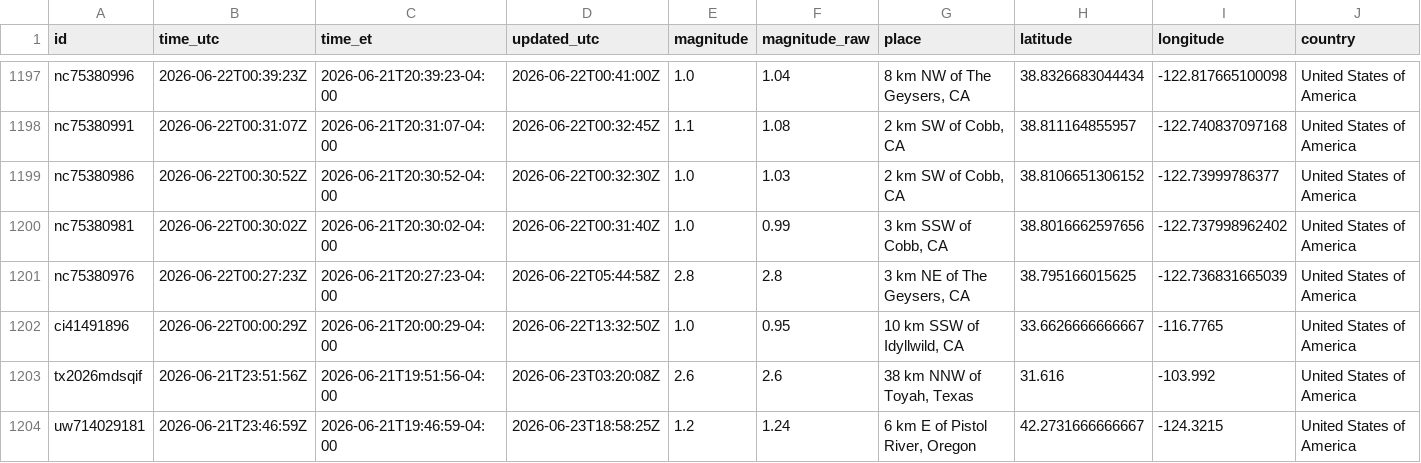
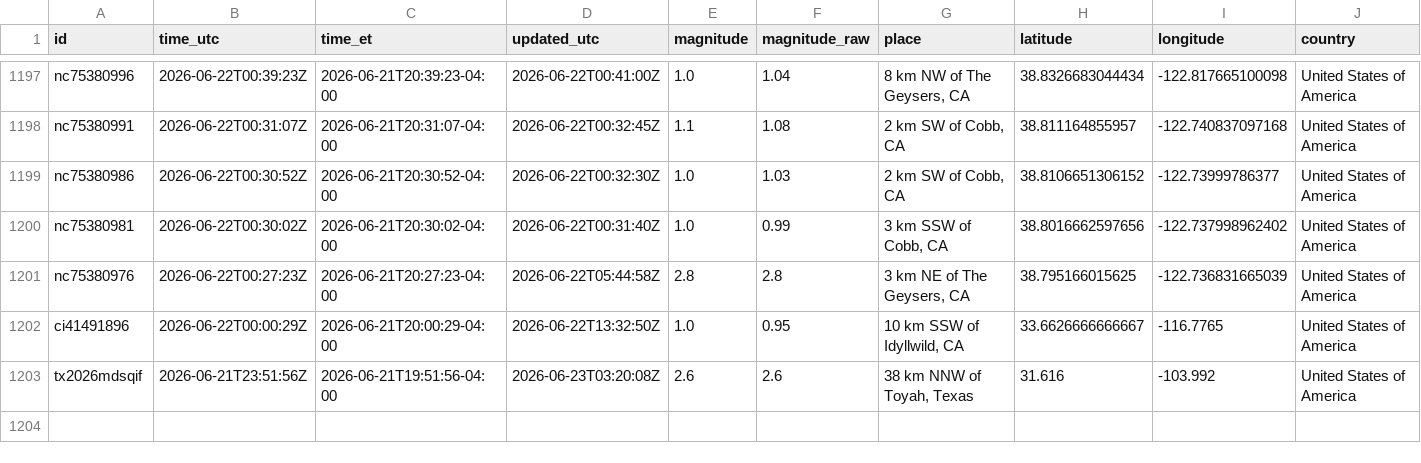
Before and after one commit to IFC-Chalaco/usgs-seismic-dashboard, a CSV file: docs/data/earthquakes_live_curated.csv, drawn as a sheet; only a part is shown, gaps mark what is left out; rows hold the shown columns only; the diff names each change by its address in the sheet, - before the commit and + after, or states it on an @@ line.

```diff
--- a/docs/data/earthquakes_live_curated.csv
+++ b/docs/data/earthquakes_live_curated.csv
-row 1204: uw714029181 | 2026-06-21T23:46:59Z | 2026-06-21T19:46:59-04:00 | 2026-06-23T18:58:25Z | 1.2 | 1.24 | 6 km E of Pistol River, Oregon | 42.2731666666667 | -124.3215 | United States of America
```
Also changed, not shown: usgs_seismic_stream/exports/earthquakes_live_curated.csv, 6 other files.
